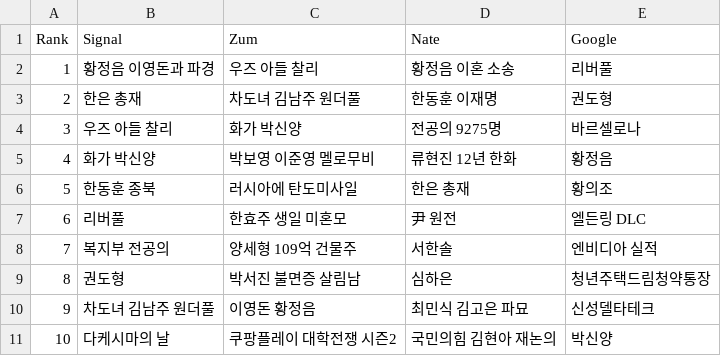
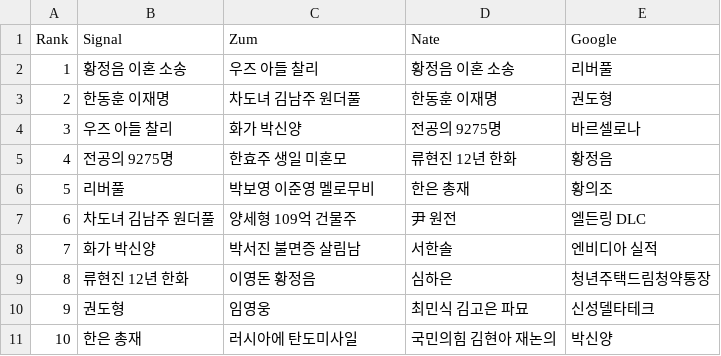
Before and after one commit to TrackerIssues/0301_TeleCollectData, a CSV file: dfMsg.csv, drawn as a sheet.

```diff
--- a/dfMsg.csv
+++ b/dfMsg.csv
@@ -1,11 +1,11 @@
 Rank,Signal,Zum,Nate,Google
-1,황정음 이영돈과 파경,우즈 아들 찰리,황정음 이혼 소송,리버풀
-2,한은 총재,차도녀 김남주 원더풀,한동훈 이재명,권도형
+1,황정음 이혼 소송,우즈 아들 찰리,황정음 이혼 소송,리버풀
+2,한동훈 이재명,차도녀 김남주 원더풀,한동훈 이재명,권도형
 3,우즈 아들 찰리,화가 박신양,전공의 9275명,바르셀로나
-4,화가 박신양,박보영 이준영 멜로무비,류현진 12년 한화,황정음
-5,한동훈 종북,러시아에 탄도미사일,한은 총재,황의조
-6,리버풀,한효주 생일 미혼모,尹 원전,엘든링 DLC
-7,복지부 전공의,양세형 109억 건물주,서한솔,엔비디아 실적
-8,권도형,박서진 불면증 살림남,심하은,청년주택드림청약통장
-9,차도녀 김남주 원더풀,이영돈 황정음,최민식 김고은 파묘,신성델타테크
-10,다케시마의 날,쿠팡플레이 대학전쟁 시즌2,국민의힘 김현아 재논의,박신양
+4,전공의 9275명,한효주 생일 미혼모,류현진 12년 한화,황정음
+5,리버풀,박보영 이준영 멜로무비,한은 총재,황의조
+6,차도녀 김남주 원더풀,양세형 109억 건물주,尹 원전,엘든링 DLC
+7,화가 박신양,박서진 불면증 살림남,서한솔,엔비디아 실적
+8,류현진 12년 한화,이영돈 황정음,심하은,청년주택드림청약통장
+9,권도형,임영웅,최민식 김고은 파묘,신성델타테크
+10,한은 총재,러시아에 탄도미사일,국민의힘 김현아 재논의,박신양
```
Also changed, not shown: dfKeyWord.csv.
